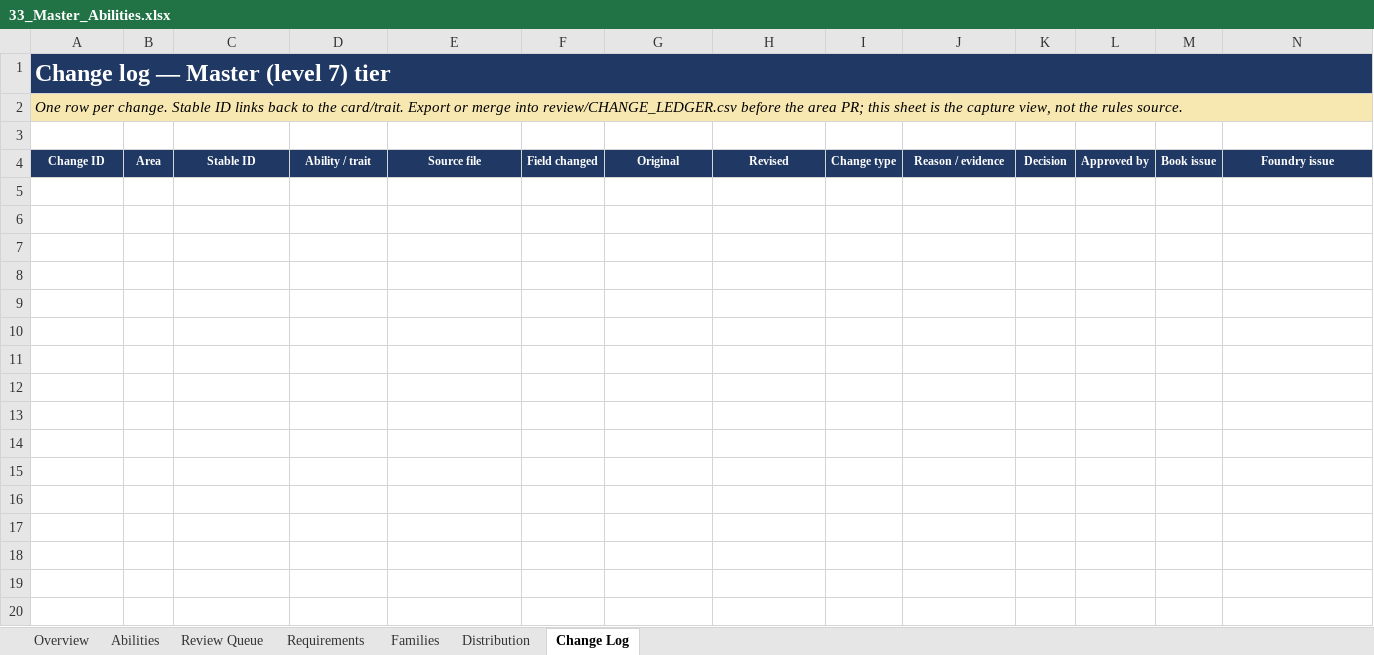
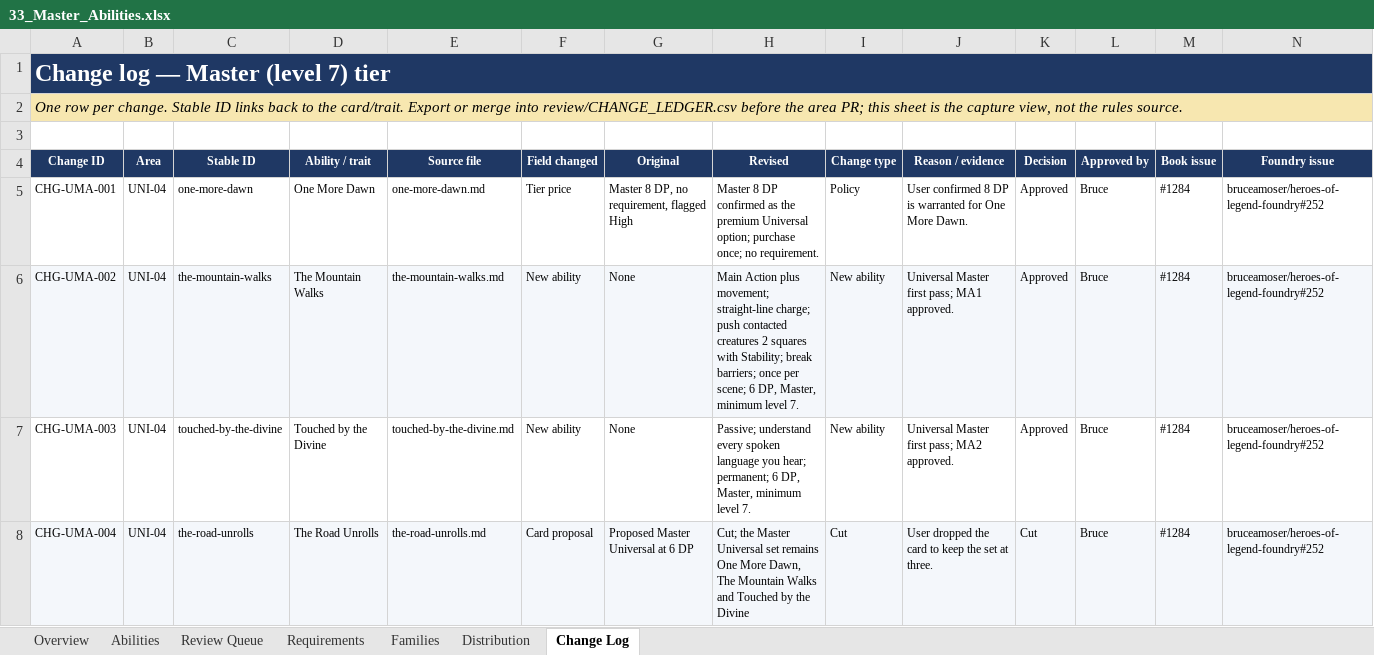
Before and after one commit to bruceamoser/heroes-of-legend, an Excel workbook: review/abilities/workbooks/33_Master_Abilities.xlsx, sheet Change Log, drawn as a sheet; only a part is shown; values as stored, in another font and other column widths than the file's, no borders; rows hold the shown columns only; the diff names each change by its address in the sheet, - before the commit and + after, or states it on an @@ line.

Commit message:
Close Universal Master at three and cut The Road Unrolls
Approves One More Dawn at 8 DP, The Mountain Walks and Touched by the Divine at 6 DP. Records CHG-UMA-001 through CHG-UMA-004.

The Universal ladder is now 13 Novice, 6 Adept and 3 Master. Book cards remain unchanged.

```diff
--- a/review/abilities/workbooks/33_Master_Abilities.xlsx (sheet Change Log)
+++ b/review/abilities/workbooks/33_Master_Abilities.xlsx (sheet Change Log)
+row 5: CHG-UMA-001 | UNI-04 | one-more-dawn | One More Dawn | one-more-dawn.md | Tier price | Master 8 DP, no requirement, flagged High | Master 8 DP confirmed as the premium Universal option; purchase once; no requirement. | Policy | User confirmed 8 DP is warranted for One More Dawn. | Approved | Bruce | #1284 | bruceamoser/heroes-of-legend-foundry#252
+row 6: CHG-UMA-002 | UNI-04 | the-mountain-walks | The Mountain Walks | the-mountain-walks.md | New ability | None | Main Action plus movement; straight-line charge; push contacted creatures 2 squares with Stability; break barriers; once per scene; 6 DP, Master, minimum level 7. | New ability | Universal Master first pass; MA1 approved. | Approved | Bruce | #1284 | bruceamoser/heroes-of-legend-foundry#252
+row 7: CHG-UMA-003 | UNI-04 | touched-by-the-divine | Touched by the Divine | touched-by-the-divine.md | New ability | None | Passive; understand every spoken language you hear; permanent; 6 DP, Master, minimum level 7. | New ability | Universal Master first pass; MA2 approved. | Approved | Bruce | #1284 | bruceamoser/heroes-of-legend-foundry#252
+row 8: CHG-UMA-004 | UNI-04 | the-road-unrolls | The Road Unrolls | the-road-unrolls.md | Card proposal | Proposed Master Universal at 6 DP | Cut; the Master Universal set remains One More Dawn, The Mountain Walks and Touched by the Divine | Cut | User dropped the card to keep the set at three. | Cut | Bruce | #1284 | bruceamoser/heroes-of-legend-foundry#252
```
Also changed, not shown: sheet Abilities, sheet Requirements, sheet Review Queue, sheet Overview, charts or pictures, 6 other files.
